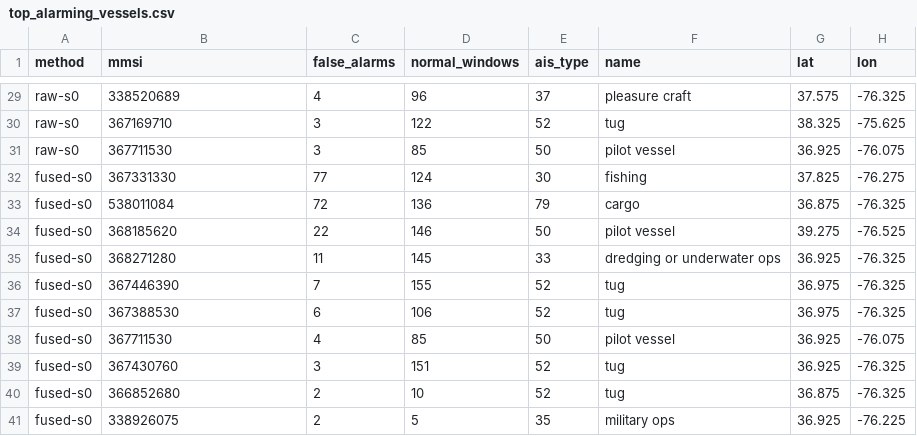
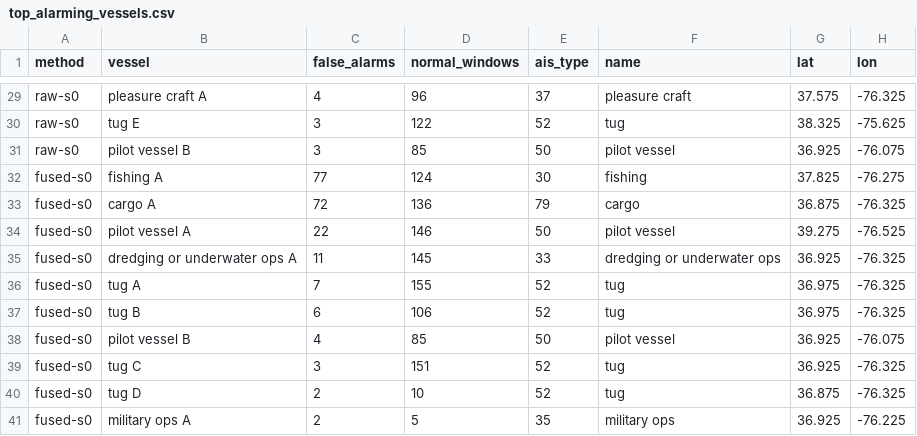
Before and after one commit to PCSchmidt/latent-wake, a CSV file: reports/eval-v2/posthoc/top_alarming_vessels.csv, drawn as a sheet; only a part is shown, gaps mark what is left out; the diff covers the shown part only; the diff names each change by its address in the sheet, - before the commit and + after, or states it on an @@ line.

```diff
--- a/reports/eval-v2/posthoc/top_alarming_vessels.csv
+++ b/reports/eval-v2/posthoc/top_alarming_vessels.csv
-B1: mmsi
+B1: vessel
-B29 (vessel): 338520689
+B29 (vessel): pleasure craft A
-B30 (vessel): 367169710
+B30 (vessel): tug E
-B31 (vessel): 367711530
+B31 (vessel): pilot vessel B
-B32 (vessel): 367331330
+B32 (vessel): fishing A
-B33 (vessel): 538011084
+B33 (vessel): cargo A
-B34 (vessel): 368185620
+B34 (vessel): pilot vessel A
-B35 (vessel): 368271280
+B35 (vessel): dredging or underwater ops A
-B36 (vessel): 367446390
+B36 (vessel): tug A
-B37 (vessel): 367388530
+B37 (vessel): tug B
-B38 (vessel): 367711530
+B38 (vessel): pilot vessel B
-B39 (vessel): 367430760
+B39 (vessel): tug C
-B40 (vessel): 366852680
+B40 (vessel): tug D
-B41 (vessel): 338926075
+B41 (vessel): military ops A
```
Also changed, not shown: 27 edited cells elsewhere in this file, 11 other files.
